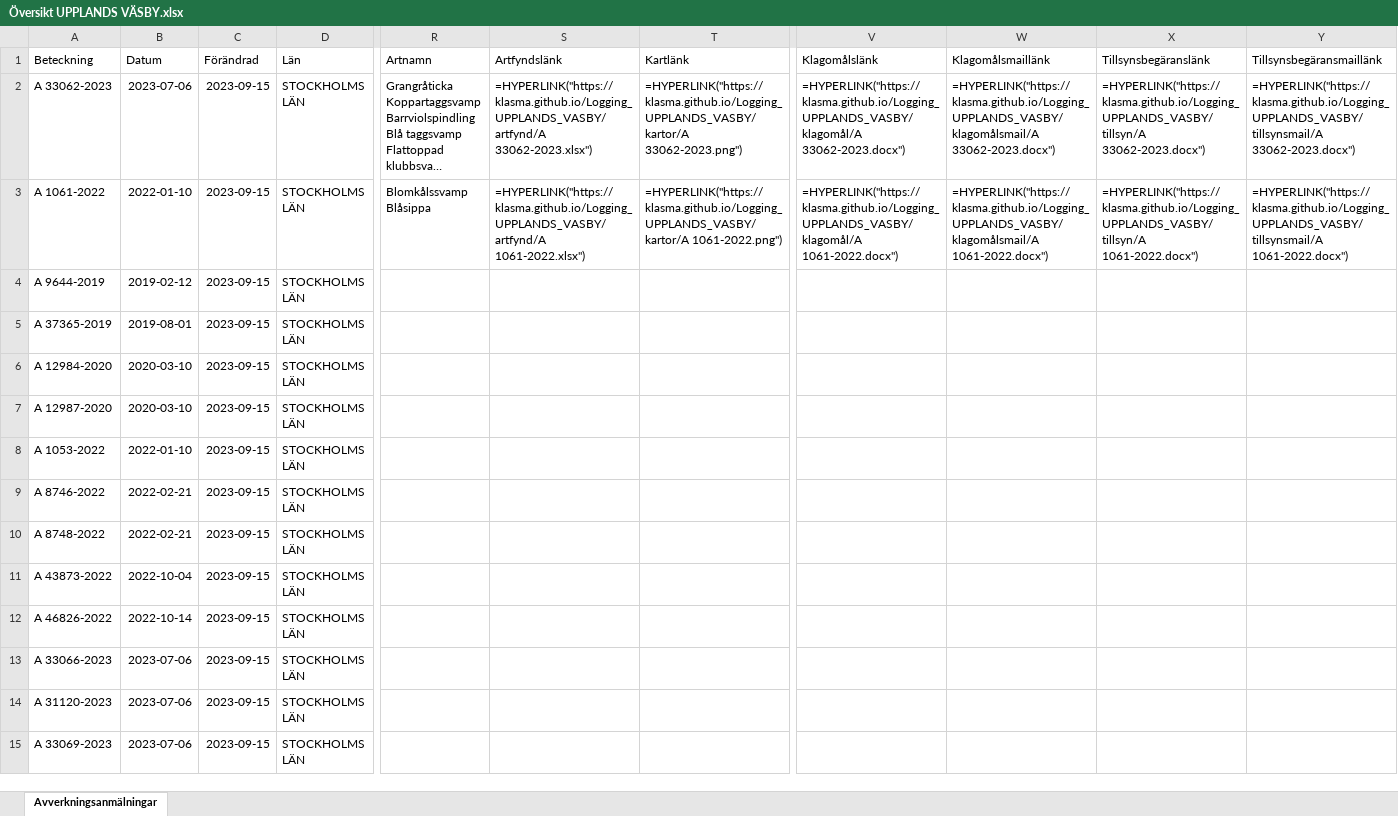
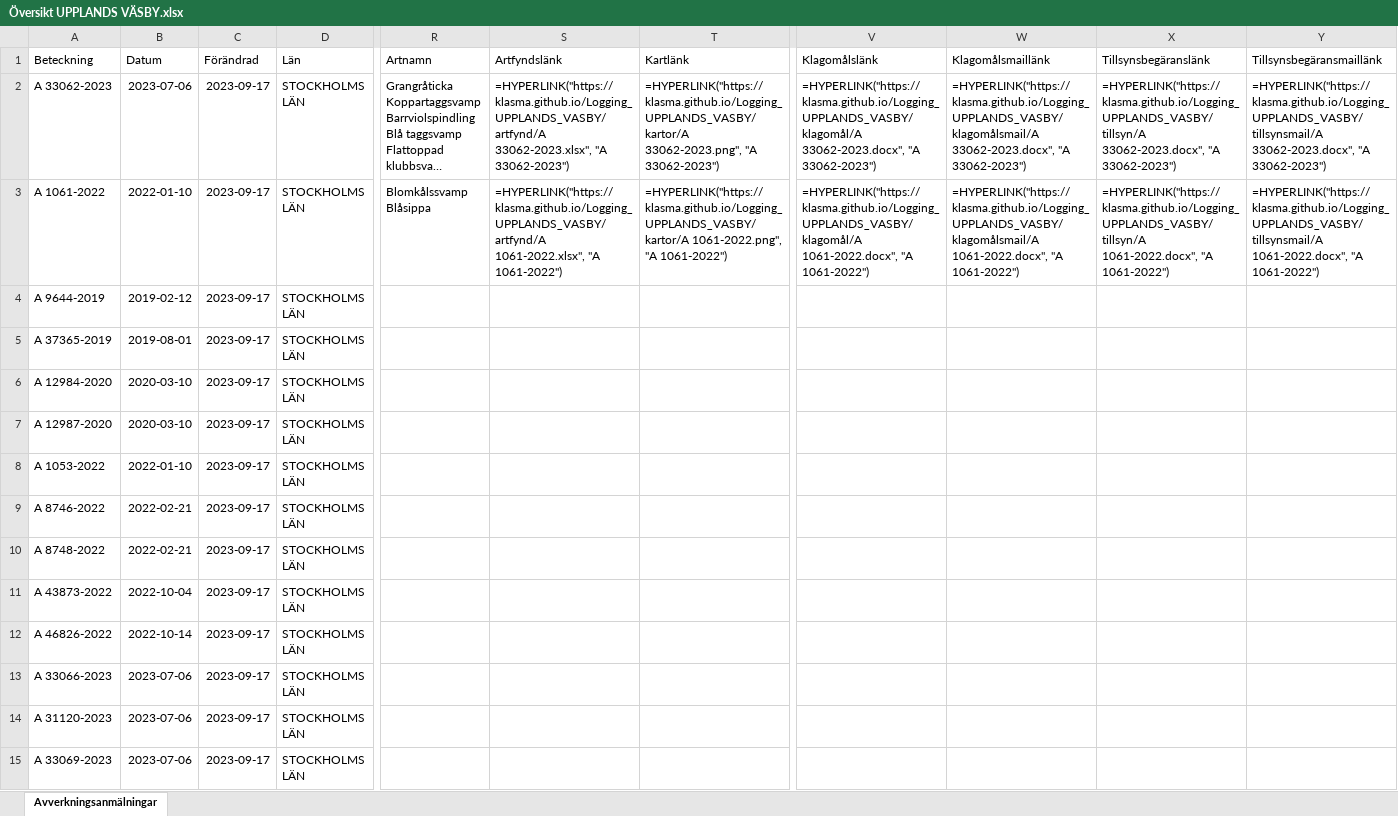
Before and after one commit to klasma/Logging_UPPLANDS_VASBY, an Excel workbook: Översikt UPPLANDS VÄSBY.xlsx, sheet Avverkningsanmälningar, drawn as a sheet; only a part is shown, gaps mark what is left out; long unchanged cells end in …; values as stored, in another font and other column widths than the file's, no borders; formulas without a stored value are shown as written; the diff names each change by its address in the sheet, - before the commit and + after, or states it on an @@ line.

```diff
--- a/Översikt UPPLANDS VÄSBY.xlsx (sheet Avverkningsanmälningar)
+++ b/Översikt UPPLANDS VÄSBY.xlsx (sheet Avverkningsanmälningar)
-C2:C15 (Förändrad): 2023-09-15
+C2:C15 (Förändrad): 2023-09-17
-S2 (Artfyndslänk): =HYPERLINK("https://klasma.github.io/Logging_UPPLANDS_VASBY/artfynd/A 33062-2023.xlsx")
+S2 (Artfyndslänk): =HYPERLINK("https://klasma.github.io/Logging_UPPLANDS_VASBY/artfynd/A 33062-2023.xlsx", "A 33062-2023")
-T2 (Kartlänk): =HYPERLINK("https://klasma.github.io/Logging_UPPLANDS_VASBY/kartor/A 33062-2023.png")
+T2 (Kartlänk): =HYPERLINK("https://klasma.github.io/Logging_UPPLANDS_VASBY/kartor/A 33062-2023.png", "A 33062-2023")
-V2 (Klagomålslänk): =HYPERLINK("https://klasma.github.io/Logging_UPPLANDS_VASBY/klagomål/A 33062-2023.docx")
+V2 (Klagomålslänk): =HYPERLINK("https://klasma.github.io/Logging_UPPLANDS_VASBY/klagomål/A 33062-2023.docx", "A 33062-2023")
-W2 (Klagomålsmaillänk): =HYPERLINK("https://klasma.github.io/Logging_UPPLANDS_VASBY/klagomålsmail/A 33062-2023.docx")
+W2 (Klagomålsmaillänk): =HYPERLINK("https://klasma.github.io/Logging_UPPLANDS_VASBY/klagomålsmail/A 33062-2023.docx", "A 33062-2023")
-X2 (Tillsynsbegäranslänk): =HYPERLINK("https://klasma.github.io/Logging_UPPLANDS_VASBY/tillsyn/A 33062-2023.docx")
+X2 (Tillsynsbegäranslänk): =HYPERLINK("https://klasma.github.io/Logging_UPPLANDS_VASBY/tillsyn/A 33062-2023.docx", "A 33062-2023")
-Y2 (Tillsynsbegäransmaillänk): =HYPERLINK("https://klasma.github.io/Logging_UPPLANDS_VASBY/tillsynsmail/A 33062-2023.docx")
+Y2 (Tillsynsbegäransmaillänk): =HYPERLINK("https://klasma.github.io/Logging_UPPLANDS_VASBY/tillsynsmail/A 33062-2023.docx", "A 33062-2023")
-S3 (Artfyndslänk): =HYPERLINK("https://klasma.github.io/Logging_UPPLANDS_VASBY/artfynd/A 1061-2022.xlsx")
+S3 (Artfyndslänk): =HYPERLINK("https://klasma.github.io/Logging_UPPLANDS_VASBY/artfynd/A 1061-2022.xlsx", "A 1061-2022")
-T3 (Kartlänk): =HYPERLINK("https://klasma.github.io/Logging_UPPLANDS_VASBY/kartor/A 1061-2022.png")
+T3 (Kartlänk): =HYPERLINK("https://klasma.github.io/Logging_UPPLANDS_VASBY/kartor/A 1061-2022.png", "A 1061-2022")
-V3 (Klagomålslänk): =HYPERLINK("https://klasma.github.io/Logging_UPPLANDS_VASBY/klagomål/A 1061-2022.docx")
+V3 (Klagomålslänk): =HYPERLINK("https://klasma.github.io/Logging_UPPLANDS_VASBY/klagomål/A 1061-2022.docx", "A 1061-2022")
-W3 (Klagomålsmaillänk): =HYPERLINK("https://klasma.github.io/Logging_UPPLANDS_VASBY/klagomålsmail/A 1061-2022.docx")
+W3 (Klagomålsmaillänk): =HYPERLINK("https://klasma.github.io/Logging_UPPLANDS_VASBY/klagomålsmail/A 1061-2022.docx", "A 1061-2022")
-X3 (Tillsynsbegäranslänk): =HYPERLINK("https://klasma.github.io/Logging_UPPLANDS_VASBY/tillsyn/A 1061-2022.docx")
+X3 (Tillsynsbegäranslänk): =HYPERLINK("https://klasma.github.io/Logging_UPPLANDS_VASBY/tillsyn/A 1061-2022.docx", "A 1061-2022")
-Y3 (Tillsynsbegäransmaillänk): =HYPERLINK("https://klasma.github.io/Logging_UPPLANDS_VASBY/tillsynsmail/A 1061-2022.docx")
+Y3 (Tillsynsbegäransmaillänk): =HYPERLINK("https://klasma.github.io/Logging_UPPLANDS_VASBY/tillsynsmail/A 1061-2022.docx", "A 1061-2022")
```
Also changed, not shown: artfynd/A 1061-2022.xlsx, artfynd/A 33062-2023.xlsx, 9 other files.
